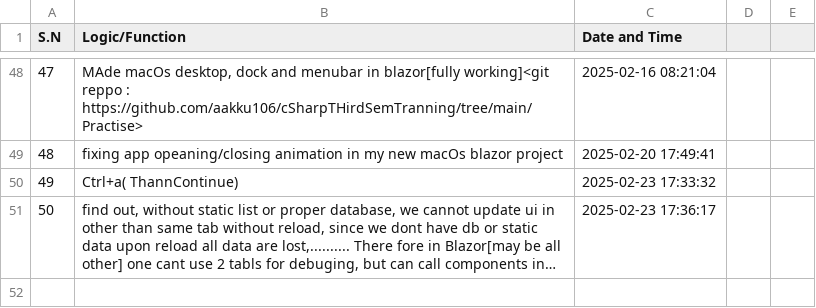
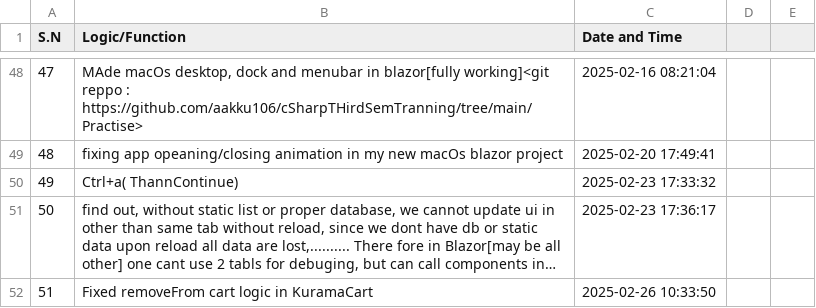
Before and after one commit to aakku106/codeTracker, a CSV file: logs.csv, drawn as a sheet; only a part is shown, gaps mark what is left out; long unchanged cells end in …; the diff names each change by its address in the sheet, - before the commit and + after, or states it on an @@ line.

```diff
--- a/logs.csv
+++ b/logs.csv
+row 52: 51 | Fixed removeFrom cart logic in KuramaCart | 2025-02-26 10:33:50
```
Also changed, not shown: 2 other files.
